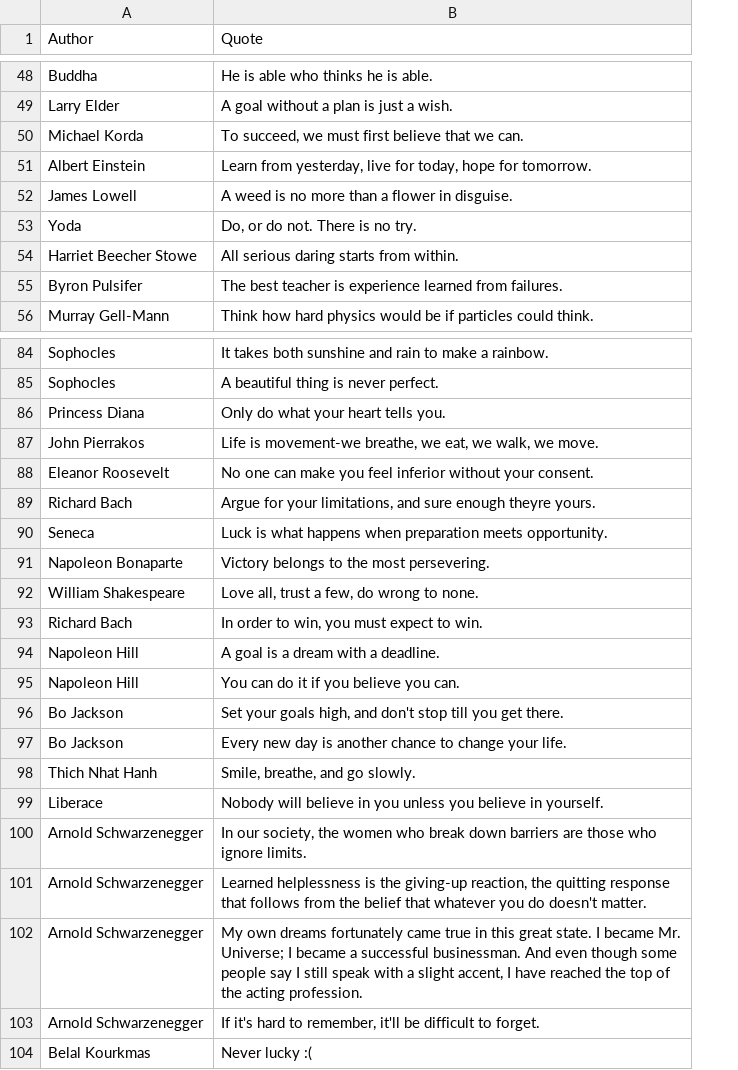
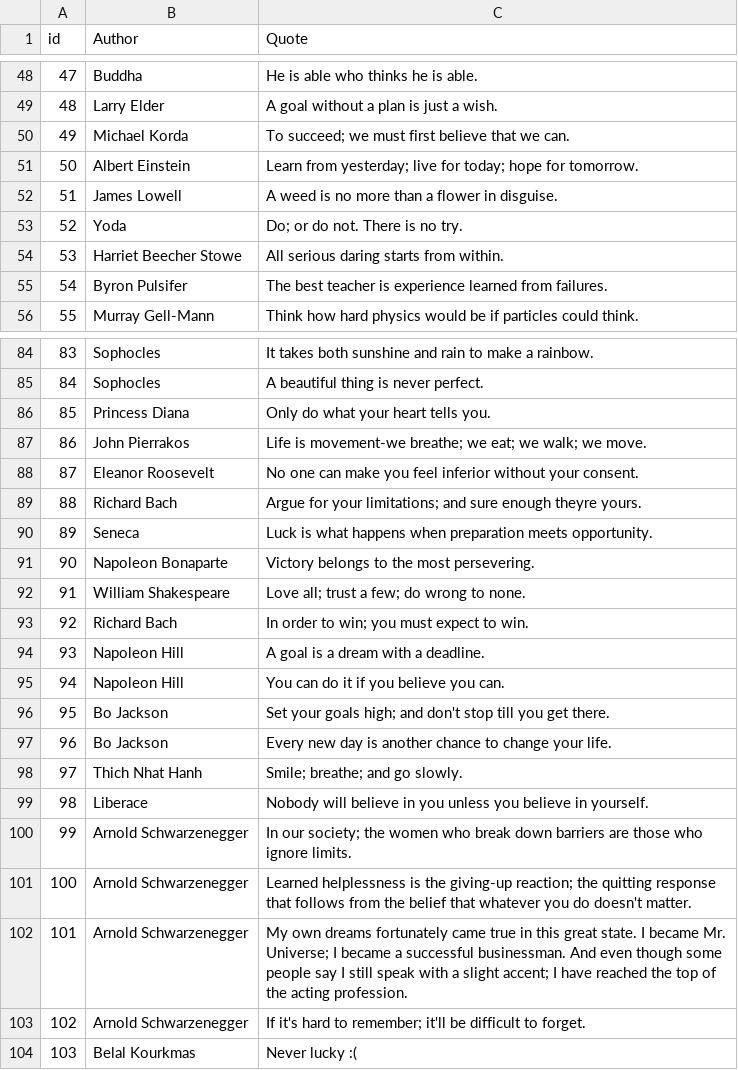
Before and after one commit to Syte1/DeskBuddy, a CSV file: quotes.csv, drawn as a sheet; only a part is shown, gaps mark what is left out; addresses are those after the commit; the diff covers the shown part only; the diff names each change by its address in the sheet, - before the commit and + after, or states it on an @@ line.

Commit message:
Add reading quote from Firestore

```diff
--- a/quotes.csv
+++ b/quotes.csv
+column A (id), rows 48-56: 47 | 48 | 49 | 50 | 51 | 52 | 53 | 54 | 55; rows 84-104: 83 | 84 | 85 | 86 | 87 | 88 | 89 | 90 | 91 | 92 | 93 | 94 | 95 | 96 | 97 | 98 | 99 | 100 | 101 | 102 | 103
-C50 (Quote): To succeed, we must…
+C50 (Quote): To succeed; we must…
-C51 (Quote): Learn from yesterday, live for today, hope for…
+C51 (Quote): Learn from yesterday; live for today; hope for…
-C53 (Quote): Do, or do not. There is no try.
+C53 (Quote): Do; or do not. There is no try.
-C87 (Quote): …is movement-we breathe, we eat, we walk, we move.
+C87 (Quote): …is movement-we breathe; we eat; we walk; we move.
-C89 (Quote): …for your limitations, and sure…
+C89 (Quote): …for your limitations; and sure…
-C92 (Quote): Love all, trust a few, do wrong to none.
+C92 (Quote): Love all; trust a few; do wrong to none.
-C93 (Quote): In order to win, you must expect to win.
+C93 (Quote): In order to win; you must expect to win.
-C96 (Quote): …your goals high, and don't…
+C96 (Quote): …your goals high; and don't…
-C98 (Quote): Smile, breathe, and go slowly.
+C98 (Quote): Smile; breathe; and go slowly.
-C100 (Quote): In our society, the women…
+C100 (Quote): In our society; the women…
-C101 (Quote): …the giving-up reaction, the quitting…
+C101 (Quote): …the giving-up reaction; the quitting…
-C102 (Quote): …a slight accent, I have…
+C102 (Quote): …a slight accent; I have…
-C103 (Quote): …hard to remember, it'll be…
+C103 (Quote): …hard to remember; it'll be…
```
Also changed, not shown: 10 edited cells elsewhere in this file, 1 other file.
